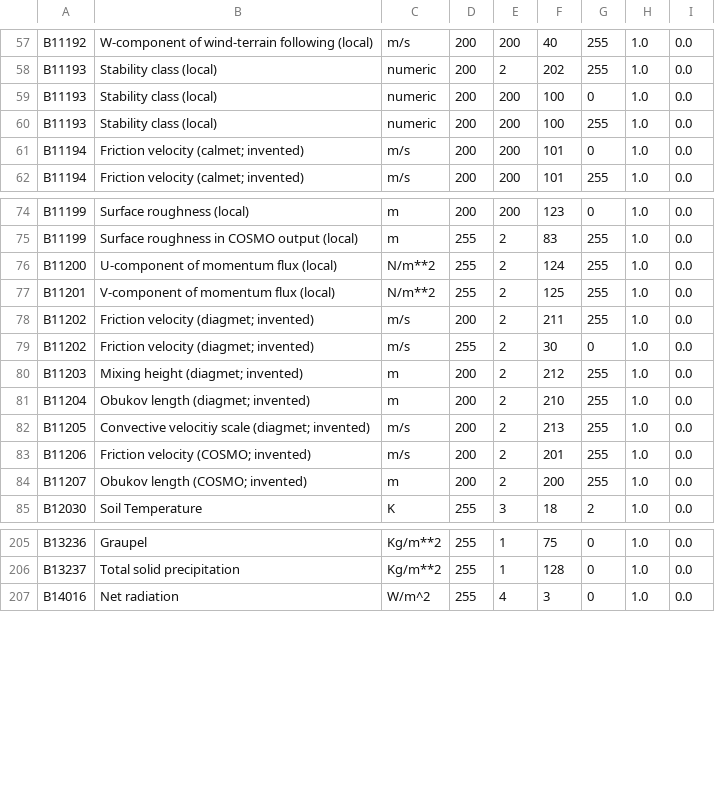
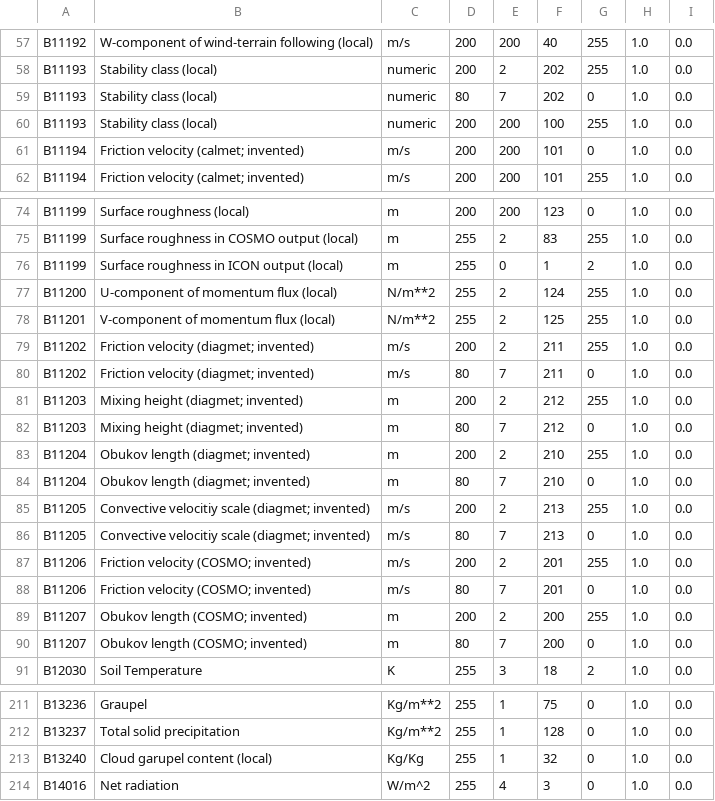
Before and after one commit to ARPA-SIMC/libsim, a CSV file: data/vargrib2bufr.csv, drawn as a sheet; only a part is shown, gaps mark what is left out.

Commit message:
vargrib2bufr.csv: added lines for Icon grib2 output (graupel, z0, turbulence)

```diff
--- a/data/vargrib2bufr.csv
+++ b/data/vargrib2bufr.csv
@@ -58,3 +58,3 @@ B11192,W-component of wind-terrain following (local),m/s,200,200,40,255,1.0,0.0
 B11193,Stability class (local),numeric,200,2,202,255,1.0,0.0
-B11193,Stability class (local),numeric,200,200,100,0,1.0,0.0
+B11193,Stability class (local),numeric,80,7,202,0,1.0,0.0
 B11193,Stability class (local),numeric,200,200,100,255,1.0,0.0
@@ -75,2 +75,3 @@ B11199,Surface roughness (local),m,200,200,123,0,1.0,0.0
 B11199,Surface roughness in COSMO output (local),m,255,2,83,255,1.0,0.0
+B11199,Surface roughness in ICON output (local),m,255,0,1,2,1.0,0.0
 B11200,U-component of momentum flux (local),N/m**2,255,2,124,255,1.0,0.0
@@ -78,8 +79,13 @@ B11201,V-component of momentum flux (local),N/m**2,255,2,125,255,1.0,0.0
 B11202,Friction velocity (diagmet; invented),m/s,200,2,211,255,1.0,0.0
-B11202,Friction velocity (diagmet; invented),m/s,255,2,30,0,1.0,0.0
+B11202,Friction velocity (diagmet; invented),m/s,80,7,211,0,1.0,0.0
 B11203,Mixing height (diagmet; invented),m,200,2,212,255,1.0,0.0
+B11203,Mixing height (diagmet; invented),m,80,7,212,0,1.0,0.0
 B11204,Obukov length (diagmet; invented),m,200,2,210,255,1.0,0.0
+B11204,Obukov length (diagmet; invented),m,80,7,210,0,1.0,0.0
 B11205,Convective velocitiy scale (diagmet; invented),m/s,200,2,213,255,1.0,0.0
+B11205,Convective velocitiy scale (diagmet; invented),m/s,80,7,213,0,1.0,0.0
 B11206,Friction velocity (COSMO; invented),m/s,200,2,201,255,1.0,0.0
+B11206,Friction velocity (COSMO; invented),m/s,80,7,201,0,1.0,0.0
 B11207,Obukov length (COSMO; invented),m,200,2,200,255,1.0,0.0
+B11207,Obukov length (COSMO; invented),m,80,7,200,0,1.0,0.0
 B12030,Soil Temperature,K,255,3,18,2,1.0,0.0
@@ -206,2 +212,3 @@ B13236,Graupel,Kg/m**2,255,1,75,0,1.0,0.0
 B13237,Total solid precipitation,Kg/m**2,255,1,128,0,1.0,0.0
+B13240,Cloud garupel content (local),Kg/Kg,255,1,32,0,1.0,0.0
 B14016,Net radiation,W/m^2,255,4,3,0,1.0,0.0
```
